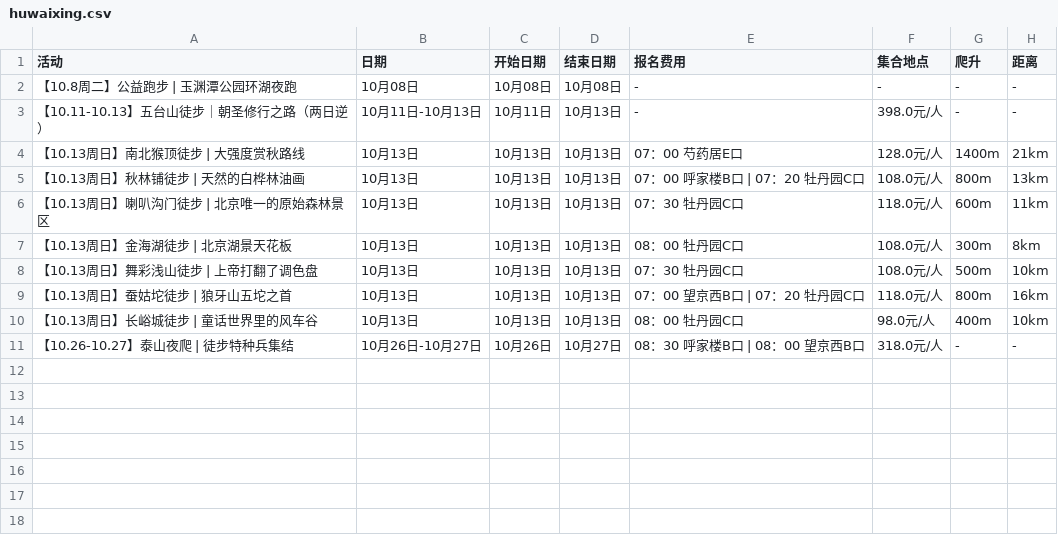
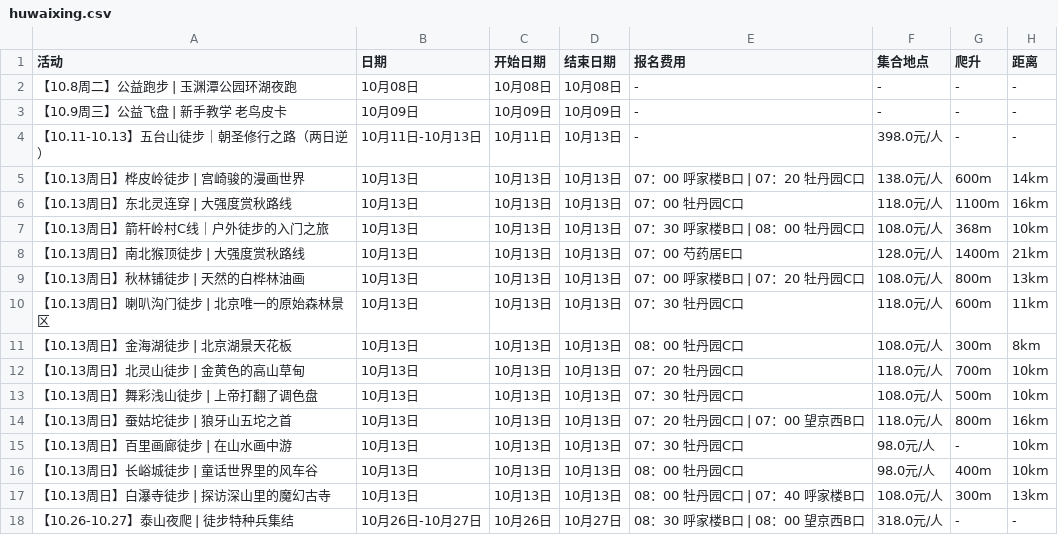
Before and after one commit to 10kshuaizhang/beijing-hiking, a CSV file: results/huwaixing.csv, drawn as a sheet; addresses are those after the commit; the diff names each change by its address in the sheet, - before the commit and + after, or states it on an @@ line.

```diff
--- a/results/huwaixing.csv
+++ b/results/huwaixing.csv
+row 3: 【10.9周三】公益飞盘 | 新手教学 老鸟皮卡 | 10月09日 | 10月09日 | 10月09日 | - | - | - | -
+row 5: 【10.13周日】桦皮岭徒步 | 宫崎骏的漫画世界 | 10月13日 | 10月13日 | 10月13日 | 07：00 呼家楼B口 | 07：20 牡丹园C口 | 138.0元/人 | 600m | 14km
+row 6: 【10.13周日】东北灵连穿 | 大强度赏秋路线 | 10月13日 | 10月13日 | 10月13日 | 07：00 牡丹园C口 | 118.0元/人 | 1100m | 16km
+row 7: 【10.13周日】箭杆岭村C线｜户外徒步的入门之旅 | 10月13日 | 10月13日 | 10月13日 | 07：30 呼家楼B口 | 08：00 牡丹园C口 | 108.0元/人 | 368m | 10km
+row 12: 【10.13周日】北灵山徒步 | 金黄色的高山草甸 | 10月13日 | 10月13日 | 10月13日 | 07：20 牡丹园C口 | 118.0元/人 | 700m | 10km
-E14 (报名费用): 07：00 望京西B口 | 07：20 牡丹园C口
+E14 (报名费用): 07：20 牡丹园C口 | 07：00 望京西B口
+row 15: 【10.13周日】百里画廊徒步 | 在山水画中游 | 10月13日 | 10月13日 | 10月13日 | 07：30 牡丹园C口 | 98.0元/人 | - | 10km
+row 17: 【10.13周日】白瀑寺徒步 | 探访深山里的魔幻古寺 | 10月13日 | 10月13日 | 10月13日 | 08：00 牡丹园C口 | 07：40 呼家楼B口 | 108.0元/人 | 300m | 13km
```
Also changed, not shown: 3 other files.
